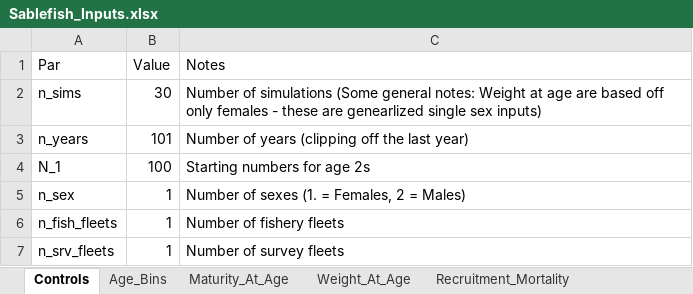
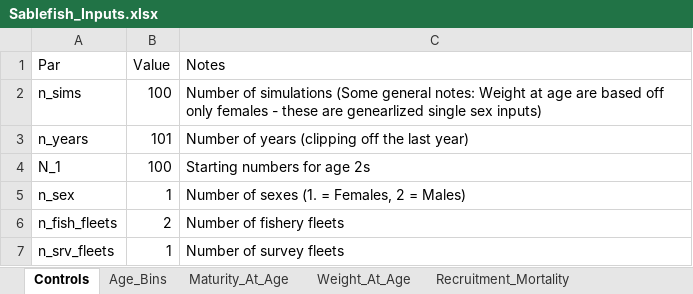
Before and after one commit to chengmatt/State_Space_Selex_Sim, an Excel workbook: input/Sablefish_Inputs.xlsx, sheet Controls, drawn as a sheet; values as stored, in another font and other column widths than the file's, no borders; the diff names each change by its address in the sheet, - before the commit and + after, or states it on an @@ line.

Commit message:
hotfix for double logistic, validated 2 fleet structure, and adding data indicators for nLL fitting

```diff
--- a/input/Sablefish_Inputs.xlsx (sheet Controls)
+++ b/input/Sablefish_Inputs.xlsx (sheet Controls)
-B2 (Value): 30
+B2 (Value): 100
-B6 (Value): 1
+B6 (Value): 2
```
Also changed, not shown: 11 other files.
